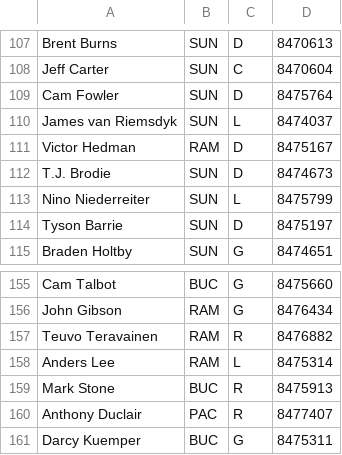
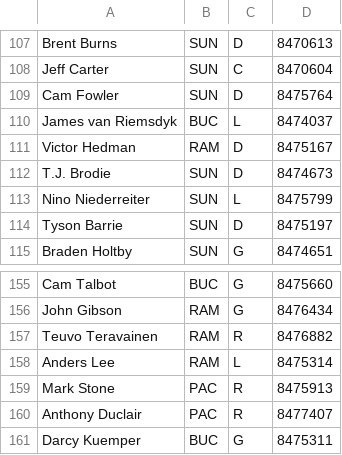
Before and after one commit to SunsHC/NCHLRoster, a CSV file: NCHLRoster/NCHLRoster/bin/Debug/DB NCHL.csv, drawn as a sheet; only a part is shown, gaps mark what is left out.

Commit message:
File update

```diff
--- a/NCHLRoster/NCHLRoster/bin/Debug/DB NCHL.csv
+++ b/NCHLRoster/NCHLRoster/bin/Debug/DB NCHL.csv
@@ -109,3 +109,3 @@ Jeff Carter,SUN,C,8470604
 Cam Fowler,SUN,D,8475764
-James van Riemsdyk,SUN,L,8474037
+James van Riemsdyk,BUC,L,8474037
 Victor Hedman,RAM,D,8475167
@@ -158,3 +158,3 @@ Teuvo Teravainen,RAM,R,8476882
 Anders Lee,RAM,L,8475314
-Mark Stone,BUC,R,8475913
+Mark Stone,PAC,R,8475913
 Anthony Duclair,PAC,R,8477407
```
